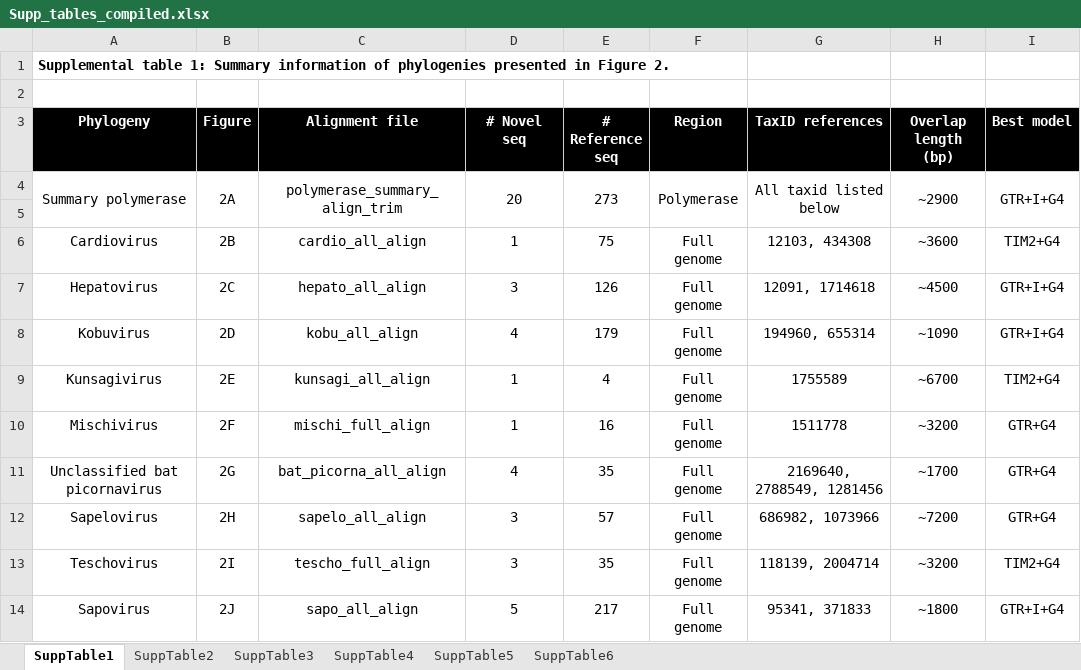
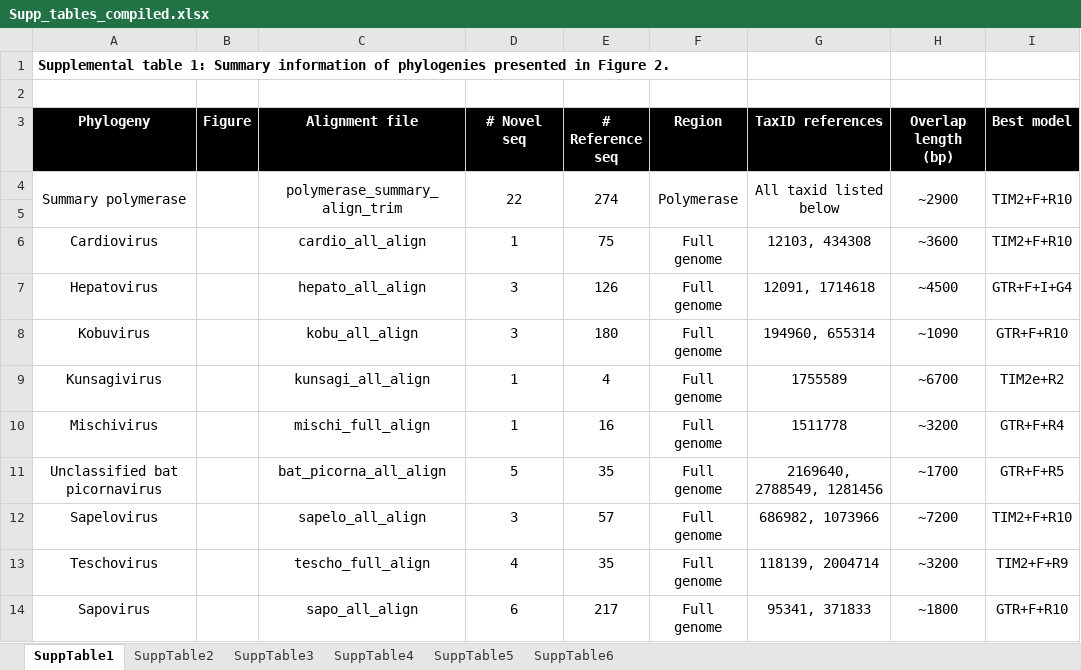
Before and after one commit to brooklabteam/Kettenburg_mada-bat-picornavirus, an Excel workbook: final_tables/Supp_tables_compiled.xlsx, sheet SuppTable1, drawn as a sheet; values as stored, in another font and other column widths than the file's, no borders; the diff names each change by its address in the sheet, - before the commit and + after, or states it on an @@ line.

```diff
--- a/final_tables/Supp_tables_compiled.xlsx (sheet SuppTable1)
+++ b/final_tables/Supp_tables_compiled.xlsx (sheet SuppTable1)
-B4 (Figure): 2A
+B4 (Figure): (empty)
-D4 (# Novel seq): 20
+D4 (# Novel seq): 22
-E4 (# Reference seq): 273
+E4 (# Reference seq): 274
-I4 (Best model): GTR+I+G4
+I4 (Best model): TIM2+F+R10
-B6 (Figure): 2B
+B6 (Figure): (empty)
-I6 (Best model): TIM2+G4
+I6 (Best model): TIM2+F+R10
-B7 (Figure): 2C
+B7 (Figure): (empty)
-I7 (Best model): GTR+I+G4
+I7 (Best model): GTR+F+I+G4
-B8 (Figure): 2D
+B8 (Figure): (empty)
-D8 (# Novel seq): 4
+D8 (# Novel seq): 3
-E8 (# Reference seq): 179
+E8 (# Reference seq): 180
-I8 (Best model): GTR+I+G4
+I8 (Best model): GTR+F+R10
-B9 (Figure): 2E
+B9 (Figure): (empty)
-I9 (Best model): TIM2+G4
+I9 (Best model): TIM2e+R2
-B10 (Figure): 2F
+B10 (Figure): (empty)
-I10 (Best model): GTR+G4
+I10 (Best model): GTR+F+R4
-B11 (Figure): 2G
+B11 (Figure): (empty)
-D11 (# Novel seq): 4
+D11 (# Novel seq): 5
-I11 (Best model): GTR+G4
+I11 (Best model): GTR+F+R5
-B12 (Figure): 2H
+B12 (Figure): (empty)
-I12 (Best model): GTR+G4
+I12 (Best model): TIM2+F+R10
-B13 (Figure): 2I
+B13 (Figure): (empty)
-D13 (# Novel seq): 3
+D13 (# Novel seq): 4
-I13 (Best model): TIM2+G4
+I13 (Best model): TIM2+F+R9
-B14 (Figure): 2J
+B14 (Figure): (empty)
-D14 (# Novel seq): 5
+D14 (# Novel seq): 6
-I14 (Best model): GTR+I+G4
+I14 (Best model): GTR+F+R10
```
Also changed, not shown: 5 other files.
